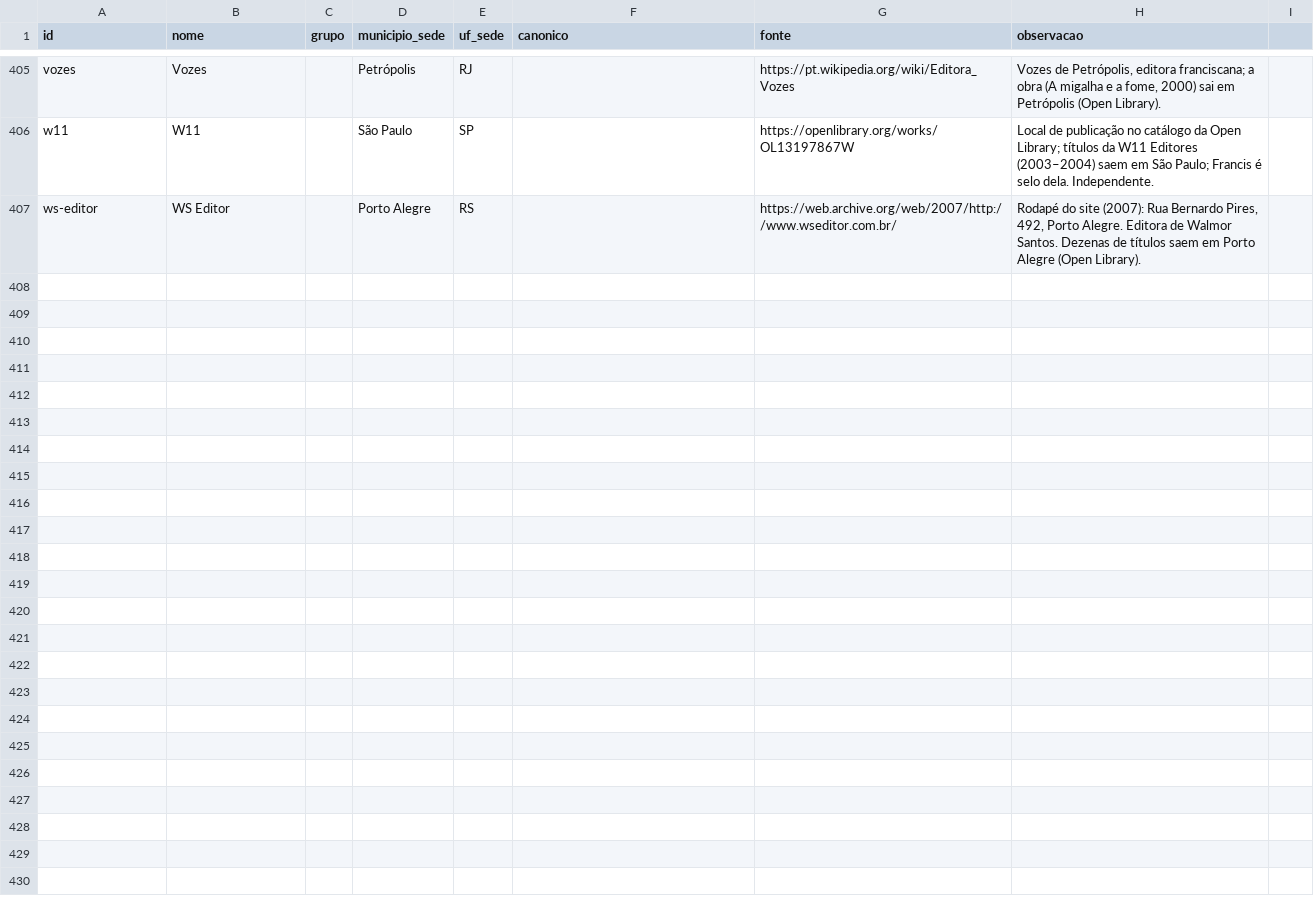
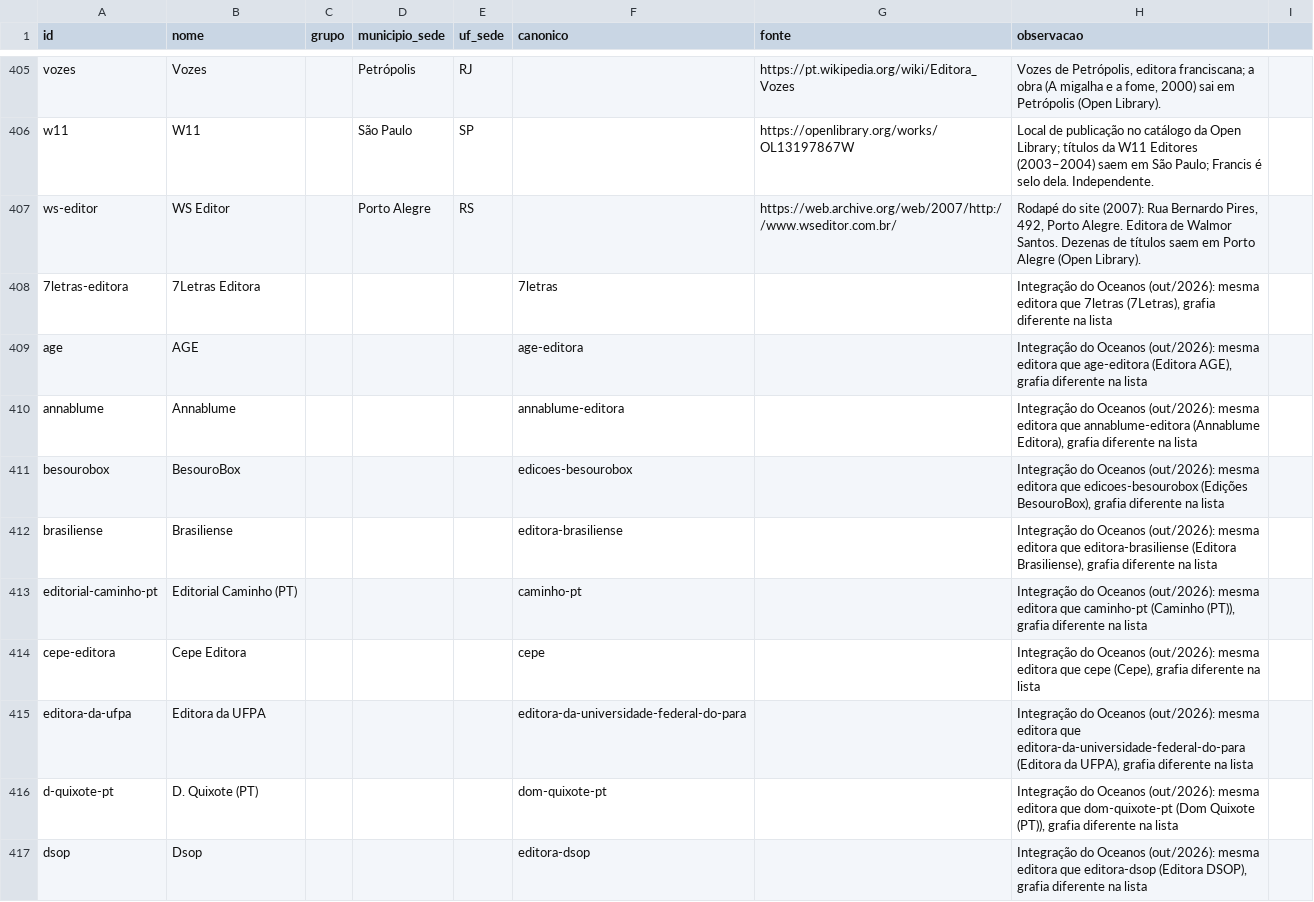
Before and after one commit to GSimas/Literadados, a CSV file: dados/coleta/editoras_enriquecidas.csv, drawn as a sheet; only a part is shown, gaps mark what is left out; the diff covers the shown part only.

```diff
--- a/dados/coleta/editoras_enriquecidas.csv
+++ b/dados/coleta/editoras_enriquecidas.csv
@@ -407 +407,11 @@ w11,W11,,São Paulo,SP,,https://openlibrary.org/works/OL13197867W,Local de publi
 ws-editor,WS Editor,,Porto Alegre,RS,,https://web.archive.org/web/2007/http://www.wseditor.com.br/,"Rodapé do site (2007): Rua Bernardo Pires, 492, Porto Alegre. Editora de Walmor Santos. Dezenas de títulos saem em Porto Alegre (Open Library)."
+7letras-editora,7Letras Editora,,,,7letras,,"Integração do Oceanos (out/2026): mesma editora que 7letras (7Letras), grafia diferente na lista"
+age,AGE,,,,age-editora,,"Integração do Oceanos (out/2026): mesma editora que age-editora (Editora AGE), grafia diferente na lista"
+annablume,Annablume,,,,annablume-editora,,"Integração do Oceanos (out/2026): mesma editora que annablume-editora (Annablume Editora), grafia diferente na lista"
+besourobox,BesouroBox,,,,edicoes-besourobox,,"Integração do Oceanos (out/2026): mesma editora que edicoes-besourobox (Edições BesouroBox), grafia diferente na lista"
+brasiliense,Brasiliense,,,,editora-brasiliense,,"Integração do Oceanos (out/2026): mesma editora que editora-brasiliense (Editora Brasiliense), grafia diferente na lista"
+editorial-caminho-pt,Editorial Caminho (PT),,,,caminho-pt,,"Integração do Oceanos (out/2026): mesma editora que caminho-pt (Caminho (PT)), grafia diferente na lista"
+cepe-editora,Cepe Editora,,,,cepe,,"Integração do Oceanos (out/2026): mesma editora que cepe (Cepe), grafia diferente na lista"
+editora-da-ufpa,Editora da UFPA,,,,editora-da-universidade-federal-do-para,,"Integração do Oceanos (out/2026): mesma editora que editora-da-universidade-federal-do-para (Editora da UFPA), grafia diferente na lista"
+d-quixote-pt,D. Quixote (PT),,,,dom-quixote-pt,,"Integração do Oceanos (out/2026): mesma editora que dom-quixote-pt (Dom Quixote (PT)), grafia diferente na lista"
+dsop,Dsop,,,,editora-dsop,,"Integração do Oceanos (out/2026): mesma editora que editora-dsop (Editora DSOP), grafia diferente na lista"
```
Also changed, not shown: 26 added rows elsewhere in this file, dados/categoria_edicao.csv, dados/coleta/oceanos/casamentos.csv, 23 other files.
